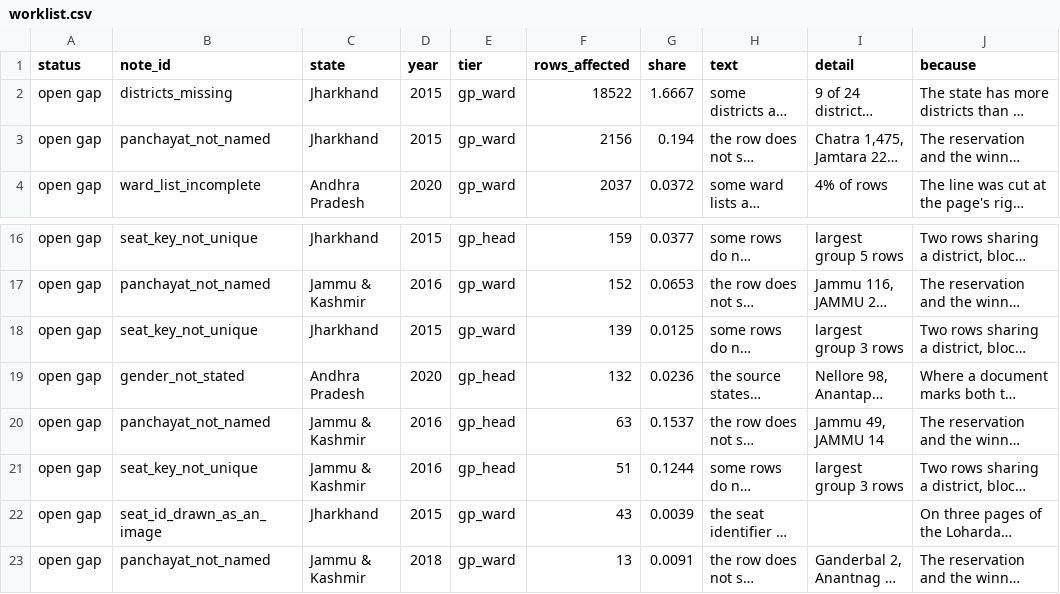
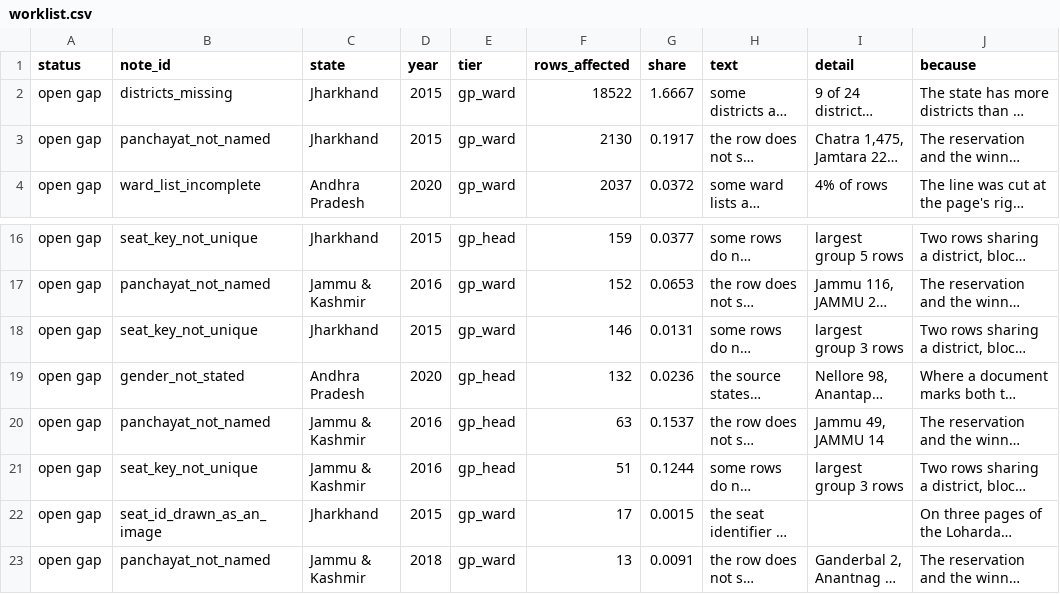
Before and after one commit to in-rolls/local_reservations, a CSV file: data/worklist.csv, drawn as a sheet; only a part is shown, gaps mark what is left out; long unchanged cells end in …; the diff names each change by its address in the sheet, - before the commit and + after, or states it on an @@ line.

```diff
--- a/data/worklist.csv
+++ b/data/worklist.csv
-F3 (rows_affected): 2156
+F3 (rows_affected): 2130
-G3 (share): 0.194
+G3 (share): 0.1917
-F18 (rows_affected): 139
+F18 (rows_affected): 146
-G18 (share): 0.0125
+G18 (share): 0.0131
-F22 (rows_affected): 43
+F22 (rows_affected): 17
-G22 (share): 0.0039
+G22 (share): 0.0015
```
Also changed, not shown: data/jharkhand/2015/image_seats.csv, data/master/master_goa.csv, 17 other files.
